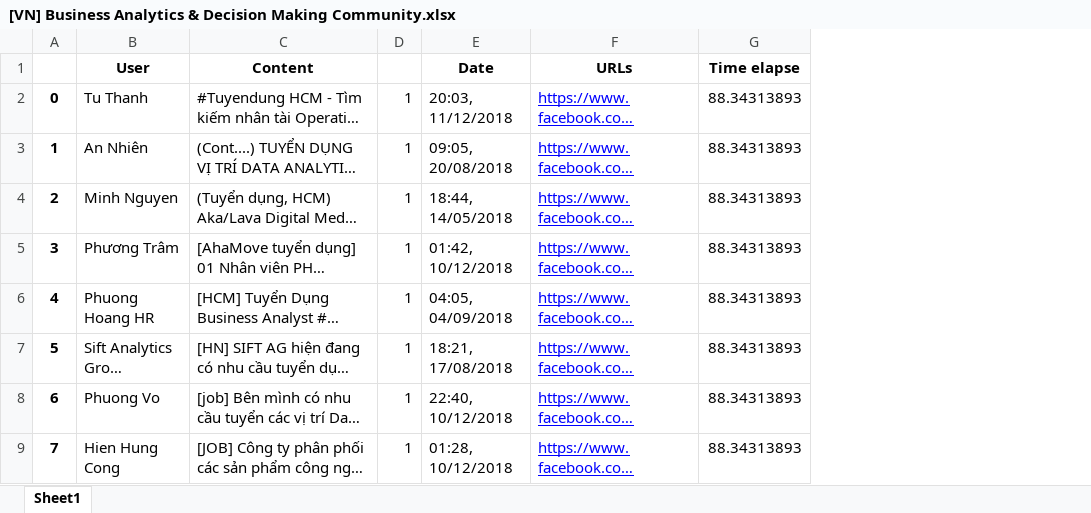
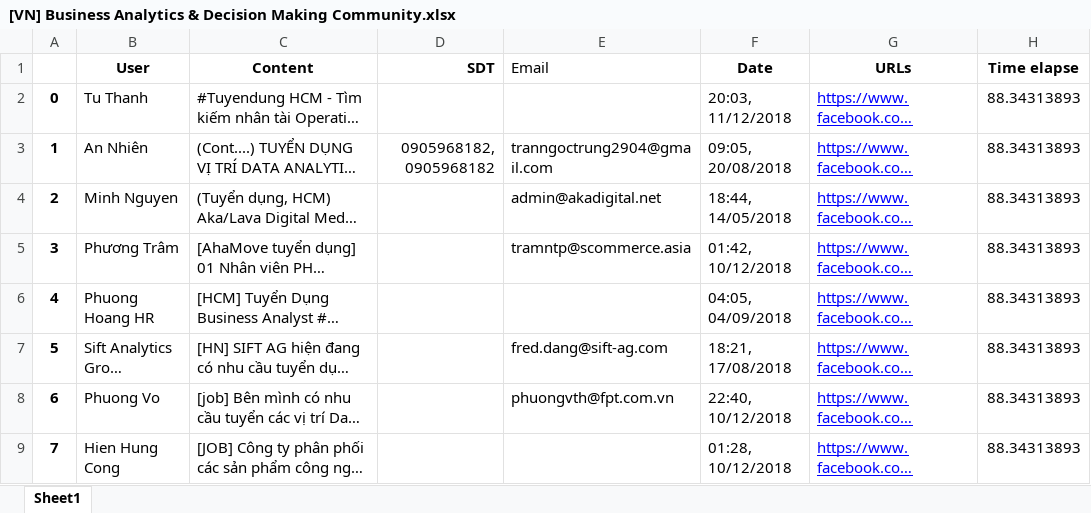
Before and after one commit to SciKLeen/Teamb_Scraping_data, an Excel workbook: Huan/FB-Cleaned/[VN] Business Analytics & Decision Making Community.xlsx, sheet Sheet1, drawn as a sheet; only a part is shown; long unchanged cells end in …; values as stored, in another font and other column widths than the file's, no borders; removed rows and columns are numbered as before the commit, all else as after; the diff names each change by its address in the sheet, - before the commit and + after, or states it on an @@ line.

Commit message:
Update Email, Phone by Hoang

```diff
--- a/Huan/FB-Cleaned/[VN] Business Analytics & Decision Making Community.xlsx (sheet Sheet1)
+++ b/Huan/FB-Cleaned/[VN] Business Analytics & Decision Making Community.xlsx (sheet Sheet1)
-column D, rows 2-9: all 1
+column D (SDT), row 3: 0905968182, 0905968182
+column E (Email), rows 3-8: tranngoctrung2904@gmail.com | admin@akadigital.net | tramntp@scommerce.asia |  | fred.dang@sift-ag.com | phuongvth@fpt.com.vn
```
Also changed, not shown: Huan/FB-Cleaned/vietnam.data.scientists.xlsx.
